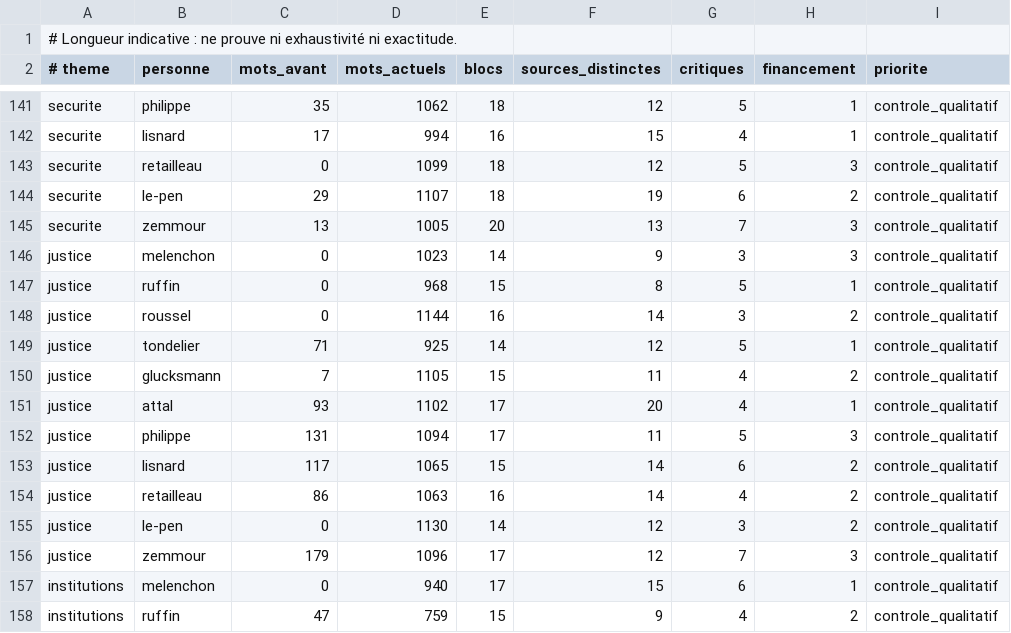
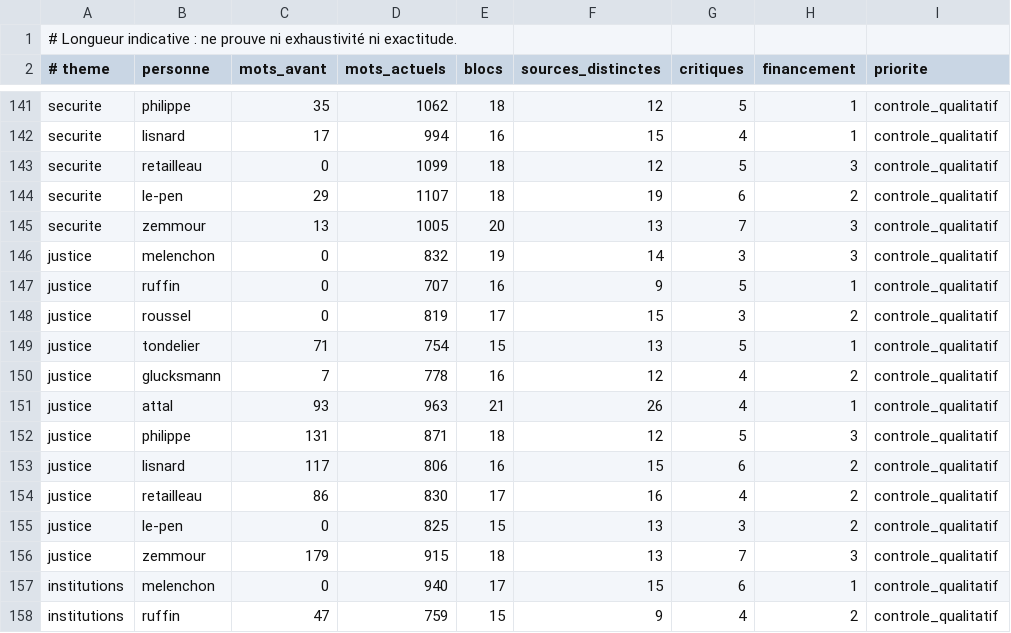
Before and after one commit to adrienconrath/pourquivoter, a TSV file: data/audit-couverture.tsv, drawn as a sheet; only a part is shown, gaps mark what is left out; the diff names each change by its address in the sheet, - before the commit and + after, or states it on an @@ line.

```diff
--- a/data/audit-couverture.tsv
+++ b/data/audit-couverture.tsv
-D146 (mots_actuels): 1023
+D146 (mots_actuels): 832
-E146 (blocs): 14
+E146 (blocs): 19
-F146 (sources_distinctes): 9
+F146 (sources_distinctes): 14
-D147 (mots_actuels): 968
+D147 (mots_actuels): 707
-E147 (blocs): 15
+E147 (blocs): 16
-F147 (sources_distinctes): 8
+F147 (sources_distinctes): 9
-D148 (mots_actuels): 1144
+D148 (mots_actuels): 819
-E148 (blocs): 16
+E148 (blocs): 17
-F148 (sources_distinctes): 14
+F148 (sources_distinctes): 15
-D149 (mots_actuels): 925
+D149 (mots_actuels): 754
-E149 (blocs): 14
+E149 (blocs): 15
-F149 (sources_distinctes): 12
+F149 (sources_distinctes): 13
-D150 (mots_actuels): 1105
+D150 (mots_actuels): 778
-E150 (blocs): 15
+E150 (blocs): 16
-F150 (sources_distinctes): 11
+F150 (sources_distinctes): 12
-D151 (mots_actuels): 1102
+D151 (mots_actuels): 963
-E151 (blocs): 17
+E151 (blocs): 21
-F151 (sources_distinctes): 20
+F151 (sources_distinctes): 26
-D152 (mots_actuels): 1094
+D152 (mots_actuels): 871
-E152 (blocs): 17
+E152 (blocs): 18
-F152 (sources_distinctes): 11
+F152 (sources_distinctes): 12
-D153 (mots_actuels): 1065
+D153 (mots_actuels): 806
-E153 (blocs): 15
+E153 (blocs): 16
-F153 (sources_distinctes): 14
+F153 (sources_distinctes): 15
-D154 (mots_actuels): 1063
+D154 (mots_actuels): 830
-E154 (blocs): 16
+E154 (blocs): 17
-F154 (sources_distinctes): 14
+F154 (sources_distinctes): 16
-D155 (mots_actuels): 1130
+D155 (mots_actuels): 825
-E155 (blocs): 14
+E155 (blocs): 15
-F155:F156 (sources_distinctes): 12
+F155:F156 (sources_distinctes): 13
-D156 (mots_actuels): 1096
+D156 (mots_actuels): 915
-E156 (blocs): 17
+E156 (blocs): 18
```
Also changed, not shown: data/sources.tsv, 3 other files.
